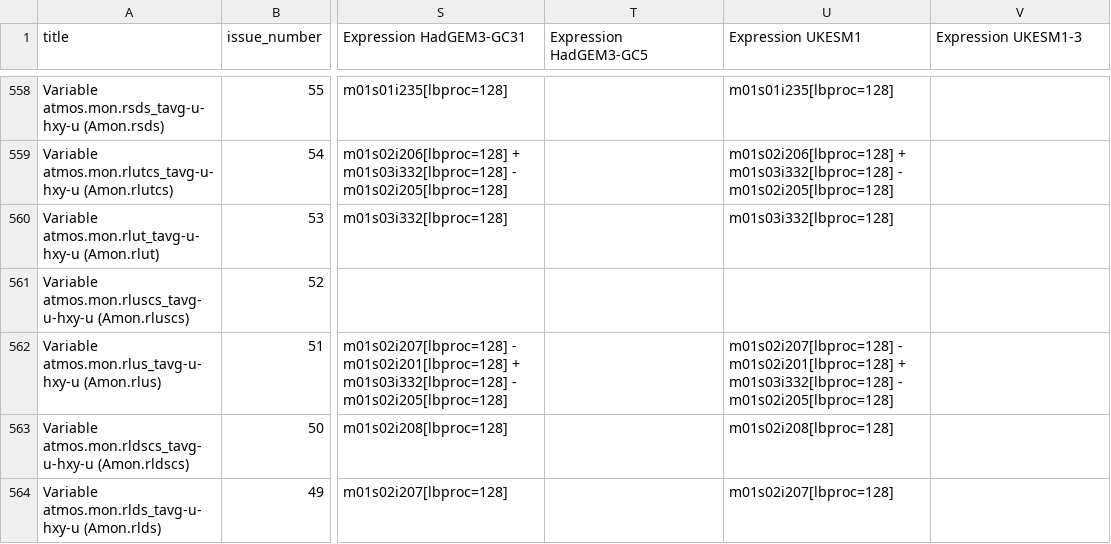
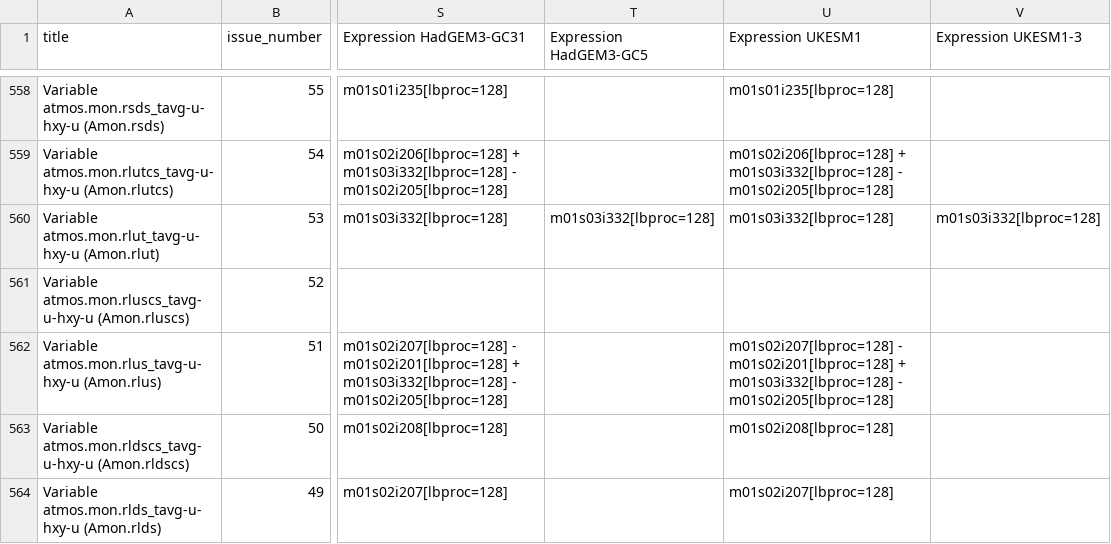
Before and after one commit to mo-gill/CDDS-CMIP7-mappings, a CSV file: data/atmos_mappings.csv, drawn as a sheet; only a part is shown, gaps mark what is left out; the diff names each change by its address in the sheet, - before the commit and + after, or states it on an @@ line.

```diff
--- a/data/atmos_mappings.csv
+++ b/data/atmos_mappings.csv
-T560 (Expression HadGEM3-GC5): (empty)
+T560 (Expression HadGEM3-GC5): m01s03i332[lbproc=128]
-V560 (Expression UKESM1-3): (empty)
+V560 (Expression UKESM1-3): m01s03i332[lbproc=128]
```
Also changed, not shown: data/stash.csv, 2 other files.
